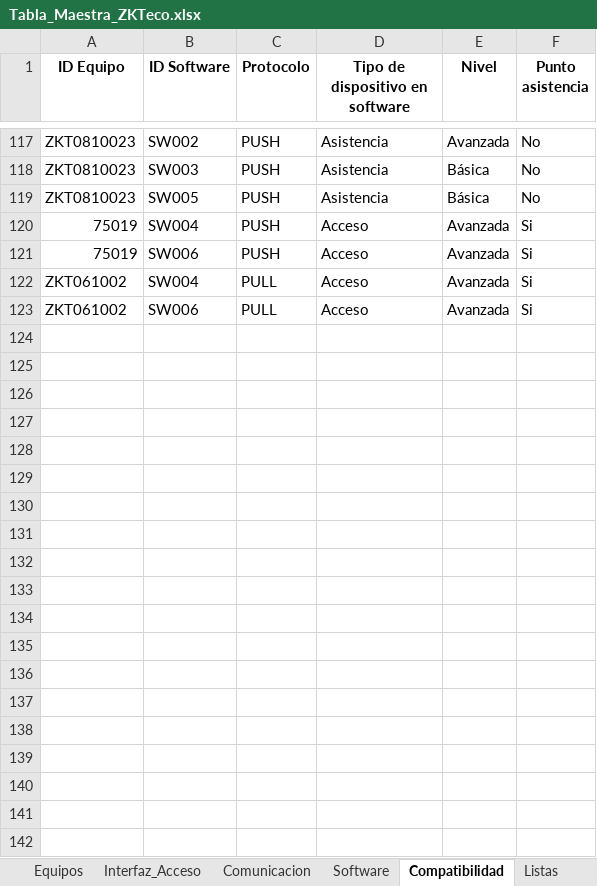
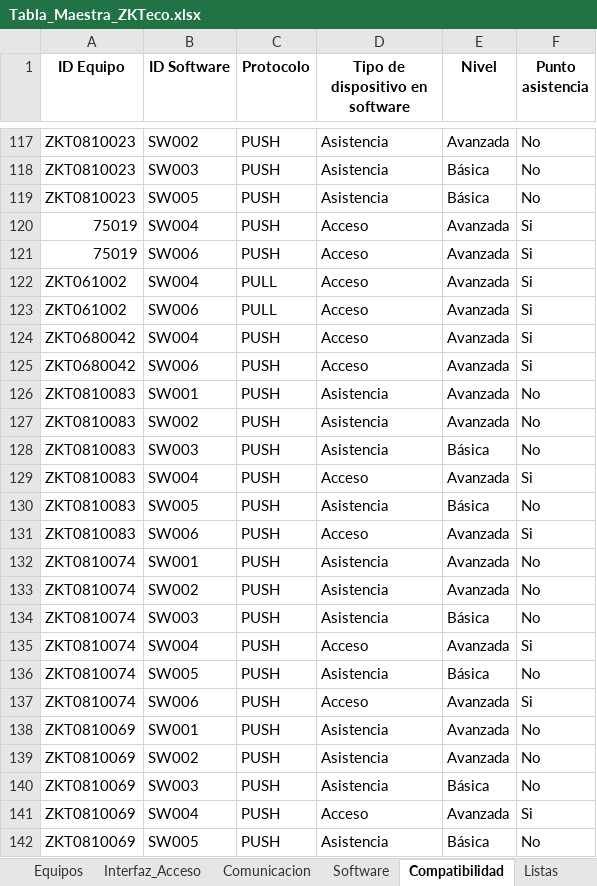
Before and after one commit to RamonTVC/ingenieria-tvc, an Excel workbook: recomendador/Tabla_Maestra_ZKTeco.xlsx, sheet Compatibilidad, drawn as a sheet; only a part is shown, gaps mark what is left out; values as stored, in another font and other column widths than the file's, no borders; the diff covers the shown part only; the diff names each change by its address in the sheet, - before the commit and + after, or states it on an @@ line.

```diff
--- a/recomendador/Tabla_Maestra_ZKTeco.xlsx (sheet Compatibilidad)
+++ b/recomendador/Tabla_Maestra_ZKTeco.xlsx (sheet Compatibilidad)
+row 124: ZKT0680042 | SW004 | PUSH | Acceso | Avanzada | Si
+row 125: ZKT0680042 | SW006 | PUSH | Acceso | Avanzada | Si
+row 126: ZKT0810083 | SW001 | PUSH | Asistencia | Avanzada | No
+row 127: ZKT0810083 | SW002 | PUSH | Asistencia | Avanzada | No
+row 128: ZKT0810083 | SW003 | PUSH | Asistencia | Básica | No
+row 129: ZKT0810083 | SW004 | PUSH | Acceso | Avanzada | Si
+row 130: ZKT0810083 | SW005 | PUSH | Asistencia | Básica | No
+row 131: ZKT0810083 | SW006 | PUSH | Acceso | Avanzada | Si
+row 132: ZKT0810074 | SW001 | PUSH | Asistencia | Avanzada | No
+row 133: ZKT0810074 | SW002 | PUSH | Asistencia | Avanzada | No
+row 134: ZKT0810074 | SW003 | PUSH | Asistencia | Básica | No
+row 135: ZKT0810074 | SW004 | PUSH | Acceso | Avanzada | Si
+row 136: ZKT0810074 | SW005 | PUSH | Asistencia | Básica | No
+row 137: ZKT0810074 | SW006 | PUSH | Acceso | Avanzada | Si
+row 138: ZKT0810069 | SW001 | PUSH | Asistencia | Avanzada | No
+row 139: ZKT0810069 | SW002 | PUSH | Asistencia | Avanzada | No
+row 140: ZKT0810069 | SW003 | PUSH | Asistencia | Básica | No
+row 141: ZKT0810069 | SW004 | PUSH | Acceso | Avanzada | Si
+row 142: ZKT0810069 | SW005 | PUSH | Asistencia | Básica | No
```
Also changed, not shown: 63 added rows, 6 edited cells and cell formats elsewhere in this sheet, sheet Equipos, sheet Interfaz_Acceso, sheet Comunicacion, 27 other files.
